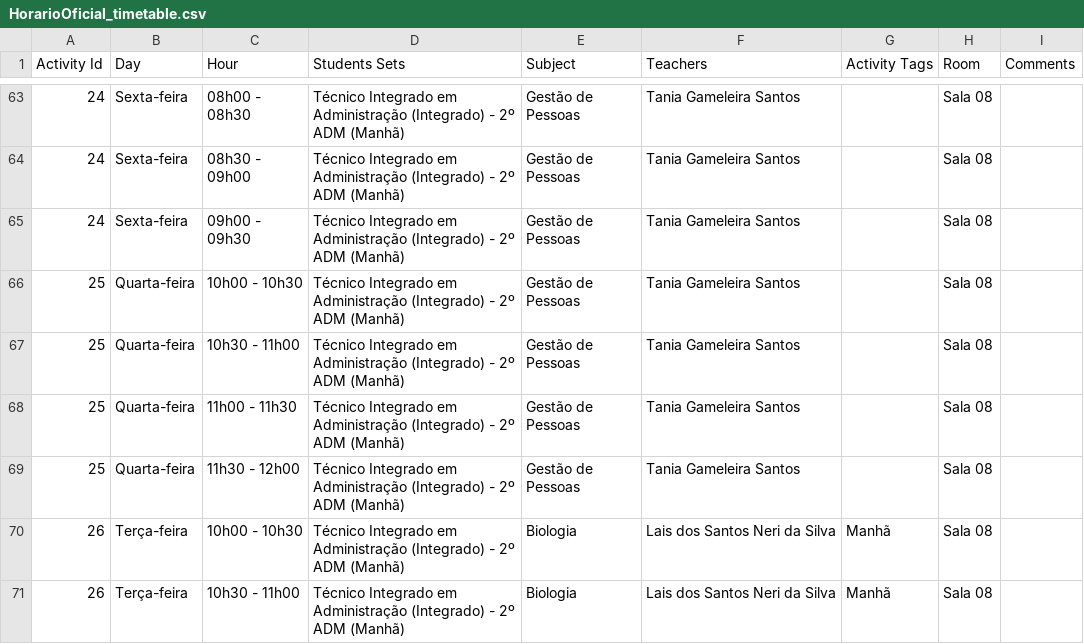
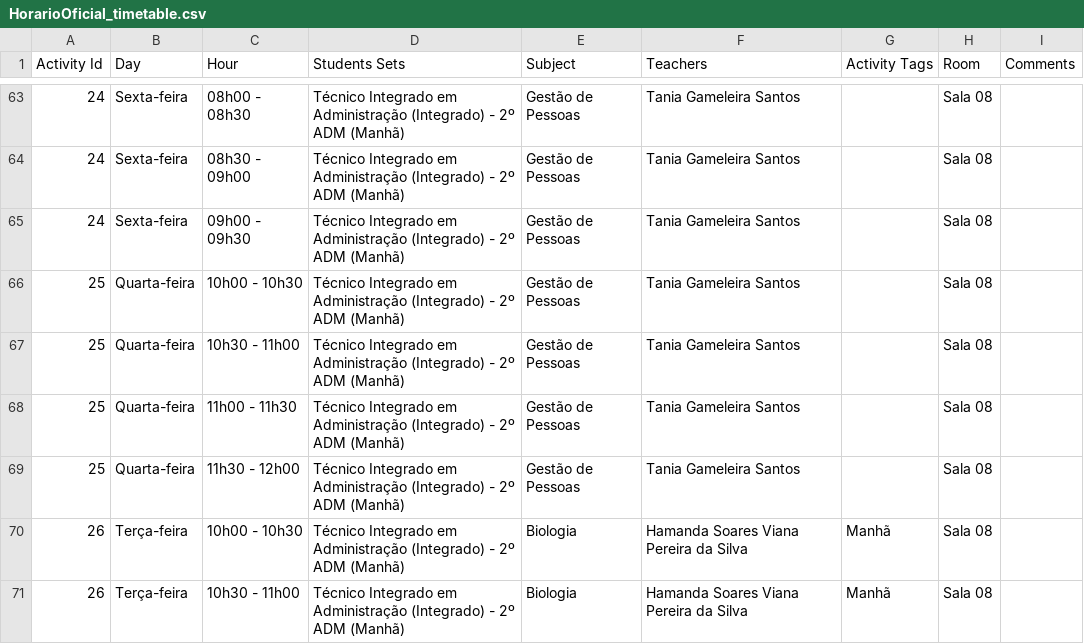
Before and after one commit to profsergiocastro/ifpisrn-horarios, a CSV file: HorarioOficial_timetable.csv, drawn as a sheet; only a part is shown, gaps mark what is left out; the diff covers the shown part only.

Commit message:
Update current timetable

```diff
--- a/HorarioOficial_timetable.csv
+++ b/HorarioOficial_timetable.csv
@@ -69,3 +69,3 @@
 "25","Quarta-feira","11h30 - 12h00","Técnico Integrado em Administração (Integrado) - 2º ADM (Manhã)","Gestão de Pessoas","Tania Gameleira Santos","","Sala 08",""
-"26","Terça-feira","10h00 - 10h30","Técnico Integrado em Administração (Integrado) - 2º ADM (Manhã)","Biologia","Lais dos Santos Neri da Silva","Manhã","Sala 08",""
-"26","Terça-feira","10h30 - 11h00","Técnico Integrado em Administração (Integrado) - 2º ADM (Manhã)","Biologia","Lais dos Santos Neri da Silva","Manhã","Sala 08",""
+"26","Terça-feira","10h00 - 10h30","Técnico Integrado em Administração (Integrado) - 2º ADM (Manhã)","Biologia","Hamanda Soares Viana Pereira da Silva","Manhã","Sala 08",""
+"26","Terça-feira","10h30 - 11h00","Técnico Integrado em Administração (Integrado) - 2º ADM (Manhã)","Biologia","Hamanda Soares Viana Pereira da Silva","Manhã","Sala 08",""
```
Also changed, not shown: 18 edited cells elsewhere in this file, 11 other files.
